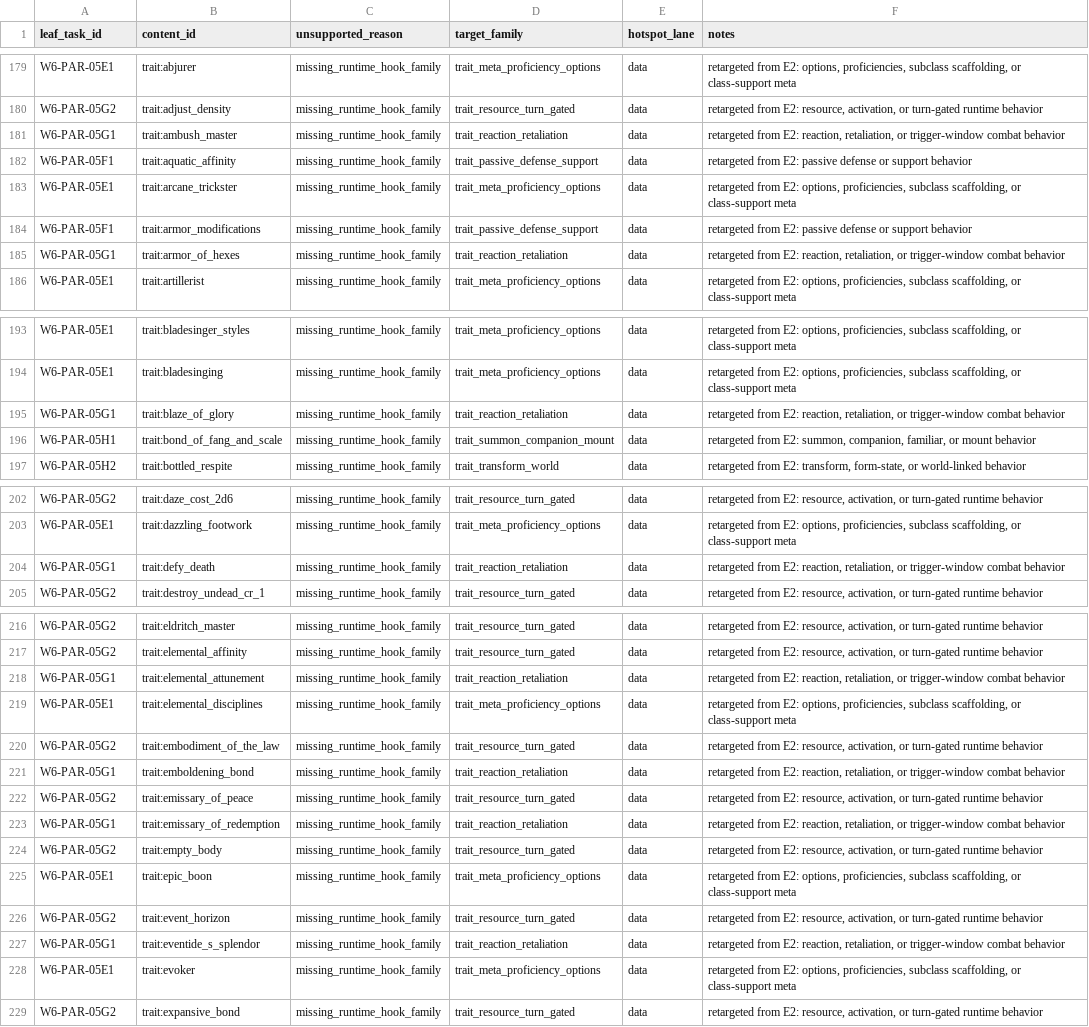
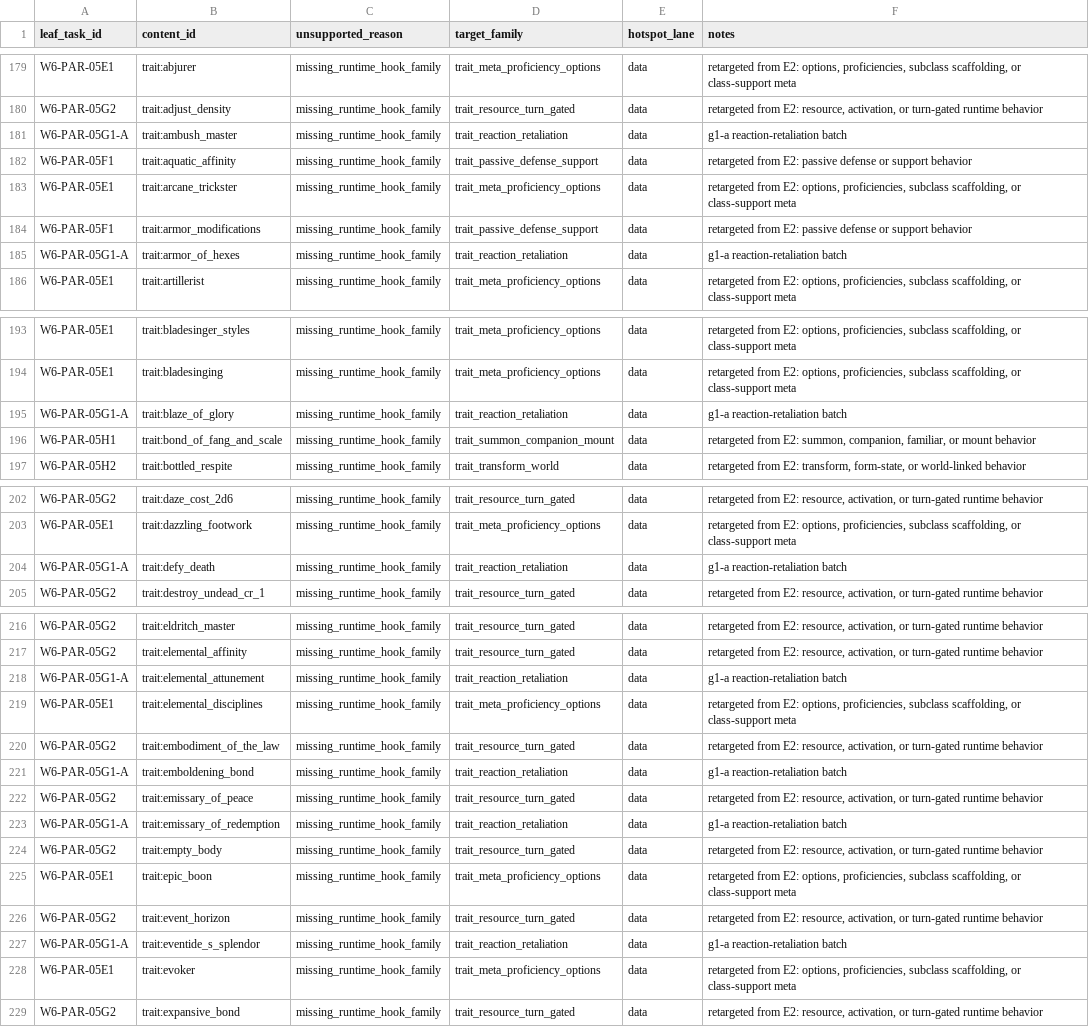
Before and after one commit to rputnam0/dnd_sim, a CSV file: docs/program/parity_leaf_registry.csv, drawn as a sheet; only a part is shown, gaps mark what is left out; the diff covers the shown part only.

Commit message:
Implement G1-A reaction-retaliation 10-pack

```diff
--- a/docs/program/parity_leaf_registry.csv
+++ b/docs/program/parity_leaf_registry.csv
@@ -180,3 +180,3 @@ W6-PAR-05E1,trait:abjurer,missing_runtime_hook_family,trait_meta_proficiency_opt
 W6-PAR-05G2,trait:adjust_density,missing_runtime_hook_family,trait_resource_turn_gated,data,"retargeted from E2: resource, activation, or turn-gated runtime behavior"
-W6-PAR-05G1,trait:ambush_master,missing_runtime_hook_family,trait_reaction_retaliation,data,"retargeted from E2: reaction, retaliation, or trigger-window combat behavior"
+W6-PAR-05G1-A,trait:ambush_master,missing_runtime_hook_family,trait_reaction_retaliation,data,g1-a reaction-retaliation batch
 W6-PAR-05F1,trait:aquatic_affinity,missing_runtime_hook_family,trait_passive_defense_support,data,retargeted from E2: passive defense or support behavior
@@ -184,3 +184,3 @@ W6-PAR-05E1,trait:arcane_trickster,missing_runtime_hook_family,trait_meta_profic
 W6-PAR-05F1,trait:armor_modifications,missing_runtime_hook_family,trait_passive_defense_support,data,retargeted from E2: passive defense or support behavior
-W6-PAR-05G1,trait:armor_of_hexes,missing_runtime_hook_family,trait_reaction_retaliation,data,"retargeted from E2: reaction, retaliation, or trigger-window combat behavior"
+W6-PAR-05G1-A,trait:armor_of_hexes,missing_runtime_hook_family,trait_reaction_retaliation,data,g1-a reaction-retaliation batch
 W6-PAR-05E1,trait:artillerist,missing_runtime_hook_family,trait_meta_proficiency_options,data,"retargeted from E2: options, proficiencies, subclass scaffolding, or class-support meta"
@@ -194,3 +194,3 @@ W6-PAR-05E1,trait:bladesinger_styles,missing_runtime_hook_family,trait_meta_prof
 W6-PAR-05E1,trait:bladesinging,missing_runtime_hook_family,trait_meta_proficiency_options,data,"retargeted from E2: options, proficiencies, subclass scaffolding, or class-support meta"
-W6-PAR-05G1,trait:blaze_of_glory,missing_runtime_hook_family,trait_reaction_retaliation,data,"retargeted from E2: reaction, retaliation, or trigger-window combat behavior"
+W6-PAR-05G1-A,trait:blaze_of_glory,missing_runtime_hook_family,trait_reaction_retaliation,data,g1-a reaction-retaliation batch
 W6-PAR-05H1,trait:bond_of_fang_and_scale,missing_runtime_hook_family,trait_summon_companion_mount,data,"retargeted from E2: summon, companion, familiar, or mount behavior"
@@ -203,3 +203,3 @@ W6-PAR-05G2,trait:daze_cost_2d6,missing_runtime_hook_family,trait_resource_turn_
 W6-PAR-05E1,trait:dazzling_footwork,missing_runtime_hook_family,trait_meta_proficiency_options,data,"retargeted from E2: options, proficiencies, subclass scaffolding, or class-support meta"
-W6-PAR-05G1,trait:defy_death,missing_runtime_hook_family,trait_reaction_retaliation,data,"retargeted from E2: reaction, retaliation, or trigger-window combat behavior"
+W6-PAR-05G1-A,trait:defy_death,missing_runtime_hook_family,trait_reaction_retaliation,data,g1-a reaction-retaliation batch
 W6-PAR-05G2,trait:destroy_undead_cr_1,missing_runtime_hook_family,trait_resource_turn_gated,data,"retargeted from E2: resource, activation, or turn-gated runtime behavior"
@@ -217,8 +217,8 @@ W6-PAR-05G2,trait:eldritch_master,missing_runtime_hook_family,trait_resource_tur
 W6-PAR-05G2,trait:elemental_affinity,missing_runtime_hook_family,trait_resource_turn_gated,data,"retargeted from E2: resource, activation, or turn-gated runtime behavior"
-W6-PAR-05G1,trait:elemental_attunement,missing_runtime_hook_family,trait_reaction_retaliation,data,"retargeted from E2: reaction, retaliation, or trigger-window combat behavior"
+W6-PAR-05G1-A,trait:elemental_attunement,missing_runtime_hook_family,trait_reaction_retaliation,data,g1-a reaction-retaliation batch
 W6-PAR-05E1,trait:elemental_disciplines,missing_runtime_hook_family,trait_meta_proficiency_options,data,"retargeted from E2: options, proficiencies, subclass scaffolding, or class-support meta"
 W6-PAR-05G2,trait:embodiment_of_the_law,missing_runtime_hook_family,trait_resource_turn_gated,data,"retargeted from E2: resource, activation, or turn-gated runtime behavior"
-W6-PAR-05G1,trait:emboldening_bond,missing_runtime_hook_family,trait_reaction_retaliation,data,"retargeted from E2: reaction, retaliation, or trigger-window combat behavior"
+W6-PAR-05G1-A,trait:emboldening_bond,missing_runtime_hook_family,trait_reaction_retaliation,data,g1-a reaction-retaliation batch
 W6-PAR-05G2,trait:emissary_of_peace,missing_runtime_hook_family,trait_resource_turn_gated,data,"retargeted from E2: resource, activation, or turn-gated runtime behavior"
-W6-PAR-05G1,trait:emissary_of_redemption,missing_runtime_hook_family,trait_reaction_retaliation,data,"retargeted from E2: reaction, retaliation, or trigger-window combat behavior"
+W6-PAR-05G1-A,trait:emissary_of_redemption,missing_runtime_hook_family,trait_reaction_retaliation,data,g1-a reaction-retaliation batch
 W6-PAR-05G2,trait:empty_body,missing_runtime_hook_family,trait_resource_turn_gated,data,"retargeted from E2: resource, activation, or turn-gated runtime behavior"
@@ -226,3 +226,3 @@ W6-PAR-05E1,trait:epic_boon,missing_runtime_hook_family,trait_meta_proficiency_o
 W6-PAR-05G2,trait:event_horizon,missing_runtime_hook_family,trait_resource_turn_gated,data,"retargeted from E2: resource, activation, or turn-gated runtime behavior"
-W6-PAR-05G1,trait:eventide_s_splendor,missing_runtime_hook_family,trait_reaction_retaliation,data,"retargeted from E2: reaction, retaliation, or trigger-window combat behavior"
+W6-PAR-05G1-A,trait:eventide_s_splendor,missing_runtime_hook_family,trait_reaction_retaliation,data,g1-a reaction-retaliation batch
 W6-PAR-05E1,trait:evoker,missing_runtime_hook_family,trait_meta_proficiency_options,data,"retargeted from E2: options, proficiencies, subclass scaffolding, or class-support meta"
```
Also changed, not shown: 4 edited cells elsewhere in this file, 12 other files.
